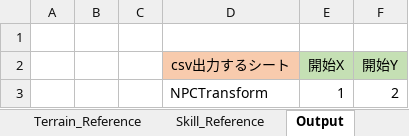
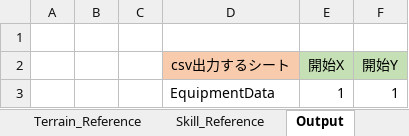
Before and after one commit to Ikemasasa/Original, an Excel workbook: Orginal/Data/DataBase/DataBase.xlsm, sheet Output, drawn as a sheet; values as stored, in another font and other column widths than the file's, no borders; charts and pictures not drawn; removed rows and columns are numbered as before the commit, all else as after; the diff names each change by its address in the sheet, - before the commit and + after, or states it on an @@ line.

```diff
--- a/Orginal/Data/DataBase/DataBase.xlsm (sheet Output)
+++ b/Orginal/Data/DataBase/DataBase.xlsm (sheet Output)
-row 3:  |  |  | NPCTransform | 1 | 2
+row 3:  |  |  | EquipmentData | 1 | 1
```
Also changed, not shown: sheet EquipmentData, sheet EnmStatus, 2 other files.
